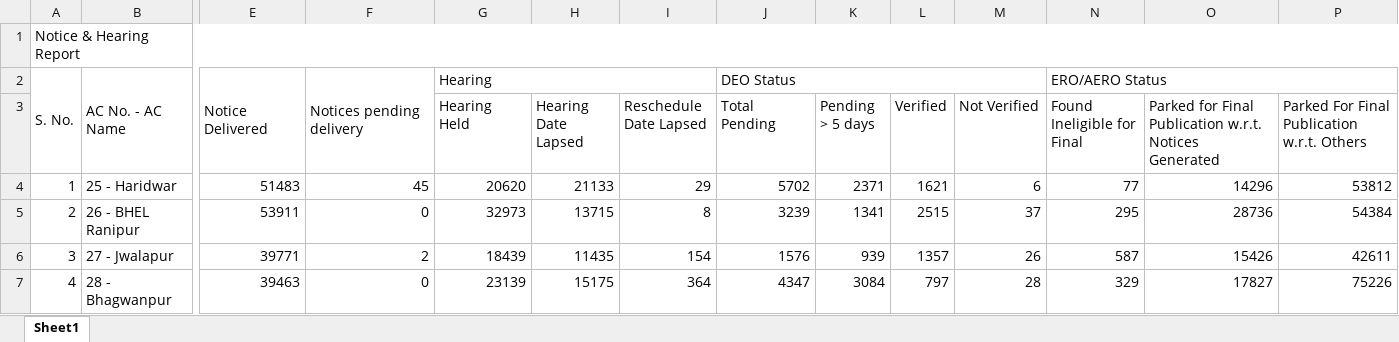
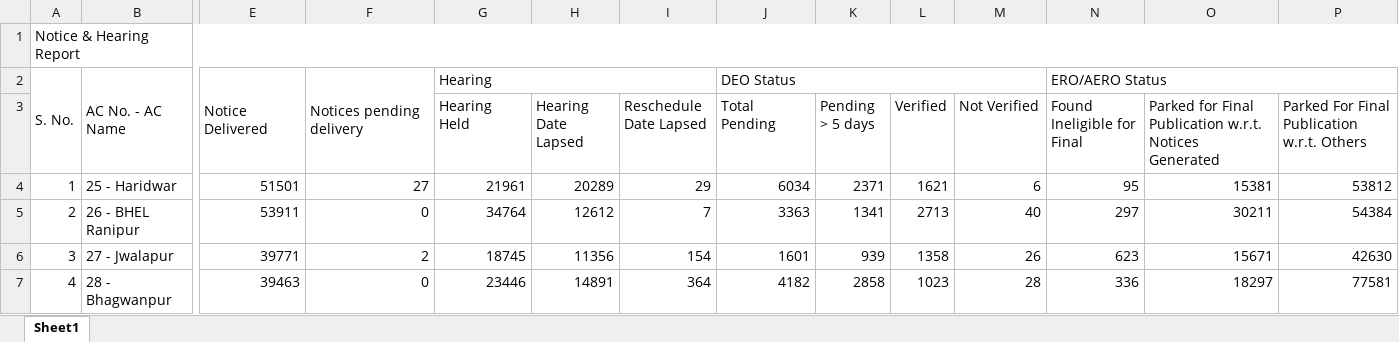
Before and after one commit to mannavibe-sudo/Form-Processing, an Excel workbook: Notice.xlsx, sheet Sheet1, drawn as a sheet; only a part is shown, gaps mark what is left out; values as stored, in another font and other column widths than the file's, no borders; the diff covers the shown part only; the diff names each change by its address in the sheet, - before the commit and + after, or states it on an @@ line.

Commit message:
Add files via upload

```diff
--- a/Notice.xlsx (sheet Sheet1)
+++ b/Notice.xlsx (sheet Sheet1)
-E4: 51483
+E4: 51501
-F4: 45
+F4: 27
-G4 (Hearing Held): 20620
+G4 (Hearing Held): 21961
-H4 (Hearing Date Lapsed): 21133
+H4 (Hearing Date Lapsed): 20289
-J4 (Total Pending): 5702
+J4 (Total Pending): 6034
-N4 (Found Ineligible for Final): 77
+N4 (Found Ineligible for Final): 95
-O4: 14296
+O4: 15381
-G5 (Hearing Held): 32973
+G5 (Hearing Held): 34764
-H5 (Hearing Date Lapsed): 13715
+H5 (Hearing Date Lapsed): 12612
-I5 (Reschedule Date Lapsed): 8
+I5 (Reschedule Date Lapsed): 7
-J5 (Total Pending): 3239
+J5 (Total Pending): 3363
-L5 (Verified): 2515
+L5 (Verified): 2713
-M5 (Not Verified): 37
+M5 (Not Verified): 40
-N5 (Found Ineligible for Final): 295
+N5 (Found Ineligible for Final): 297
-O5: 28736
+O5: 30211
-G6 (Hearing Held): 18439
+G6 (Hearing Held): 18745
-H6 (Hearing Date Lapsed): 11435
+H6 (Hearing Date Lapsed): 11356
-J6 (Total Pending): 1576
+J6 (Total Pending): 1601
-L6 (Verified): 1357
+L6 (Verified): 1358
-N6 (Found Ineligible for Final): 587
+N6 (Found Ineligible for Final): 623
-O6: 15426
+O6: 15671
-P6: 42611
+P6: 42630
-G7 (Hearing Held): 23139
+G7 (Hearing Held): 23446
-H7 (Hearing Date Lapsed): 15175
+H7 (Hearing Date Lapsed): 14891
-J7 (Total Pending): 4347
+J7 (Total Pending): 4182
-K7 (Pending > 5 days): 3084
+K7 (Pending > 5 days): 2858
-L7 (Verified): 797
+L7 (Verified): 1023
-N7 (Found Ineligible for Final): 329
+N7 (Found Ineligible for Final): 336
-O7: 17827
+O7: 18297
-P7: 75226
+P7: 77581
```
Also changed, not shown: 465 edited cells elsewhere in this sheet.
